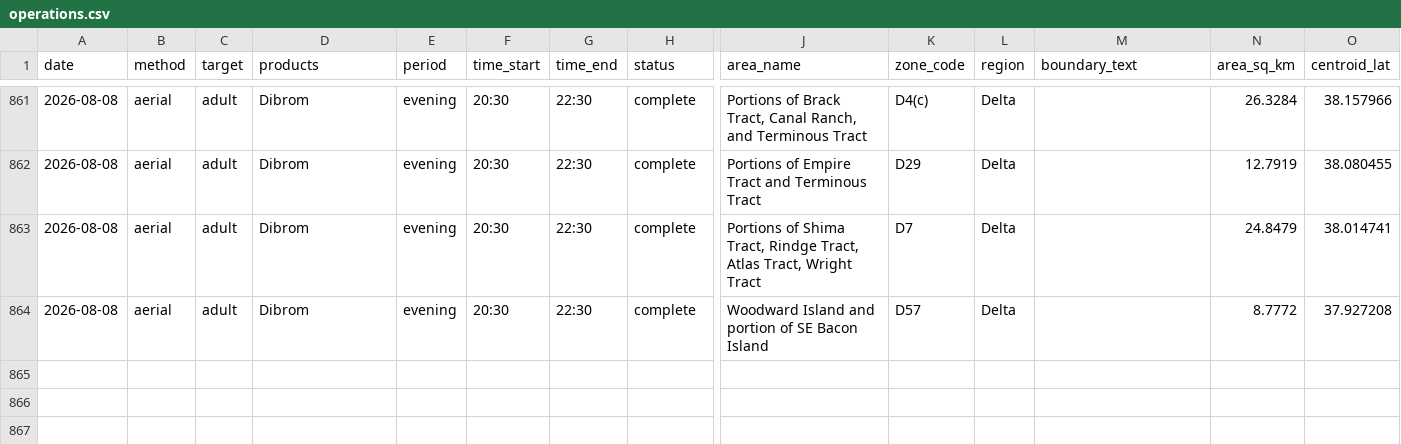
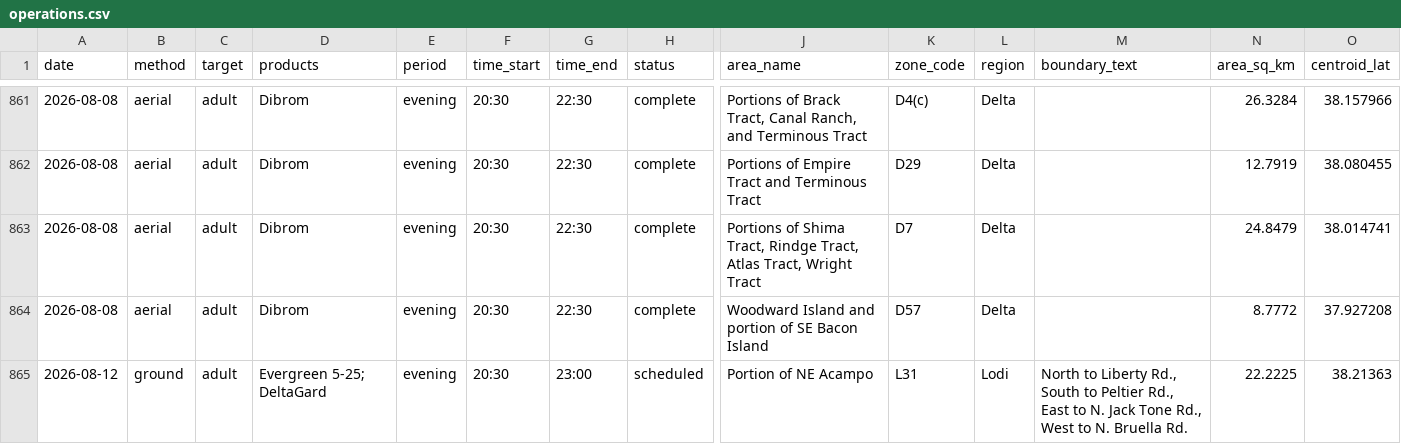
Before and after one commit to dk-dev/sj-mosquito-maps, a CSV file: data/exports/operations.csv, drawn as a sheet; only a part is shown, gaps mark what is left out; rows hold the shown columns only; the diff names each change by its address in the sheet, - before the commit and + after, or states it on an @@ line.

```diff
--- a/data/exports/operations.csv
+++ b/data/exports/operations.csv
+row 865: 2026-08-12 | ground | adult | Evergreen 5-25; DeltaGard | evening | 20:30 | 23:00 | scheduled | Portion of NE Acampo | L31 | Lodi | North to Liberty Rd., South to Peltier Rd., East to N. Jack Tone Rd., West to N. Bruella Rd. | 22.2225 | 38.21363
```
Also changed, not shown: 4 other files.
